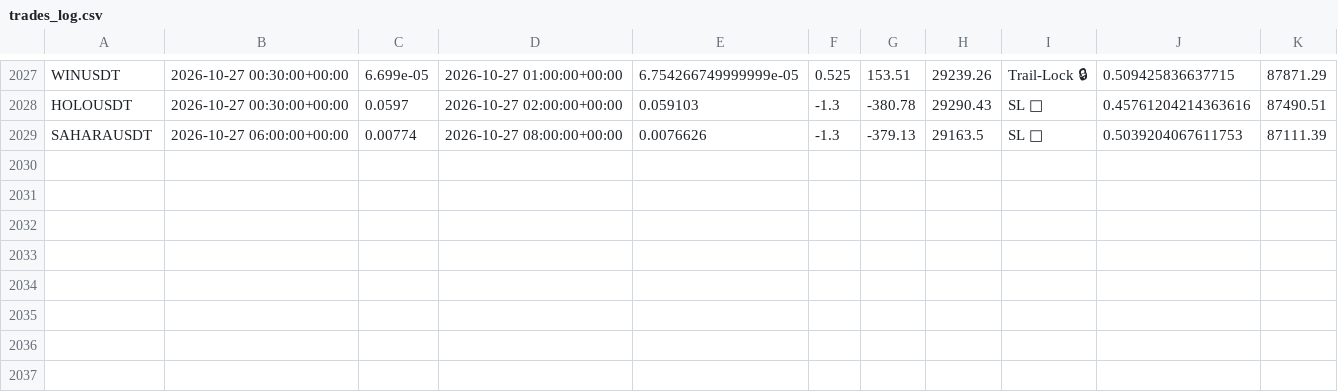
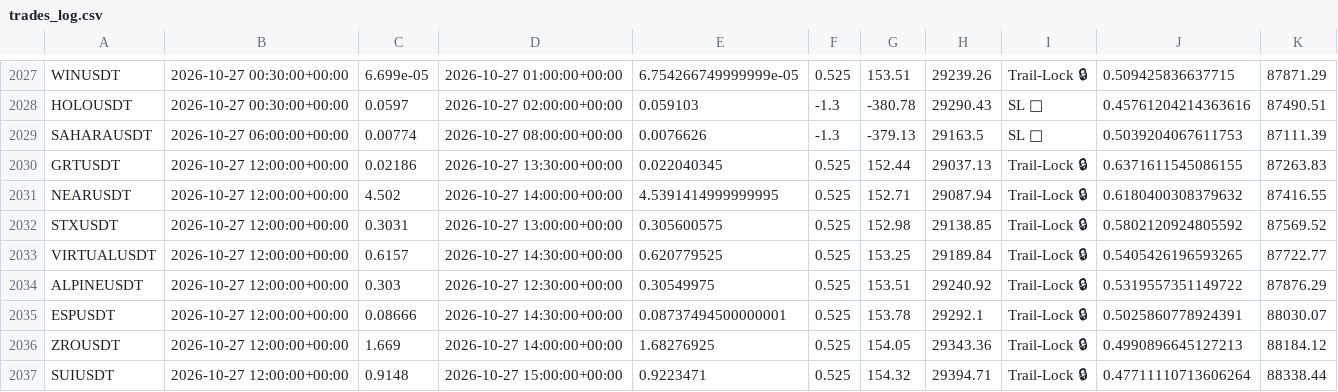
Before and after one commit to tlal1000666-ux/wurfect, a CSV file: trades_log.csv, drawn as a sheet; only a part is shown, gaps mark what is left out.

```diff
--- a/trades_log.csv
+++ b/trades_log.csv
@@ -2029 +2029,9 @@ HOLOUSDT,2026-10-27 00:30:00+00:00,0.0597,2026-10-27 02:00:00+00:00,0.059103,-1.
 SAHARAUSDT,2026-10-27 06:00:00+00:00,0.00774,2026-10-27 08:00:00+00:00,0.0076626,-1.3,-379.13,29163.5,SL 🔴,0.5039204067611753,87111.39
+GRTUSDT,2026-10-27 12:00:00+00:00,0.02186,2026-10-27 13:30:00+00:00,0.022040345,0.525,152.44,29037.13,Trail-Lock 🔒,0.6371611545086155,87263.83
+NEARUSDT,2026-10-27 12:00:00+00:00,4.502,2026-10-27 14:00:00+00:00,4.5391414999999995,0.525,152.71,29087.94,Trail-Lock 🔒,0.6180400308379632,87416.55
+STXUSDT,2026-10-27 12:00:00+00:00,0.3031,2026-10-27 13:00:00+00:00,0.305600575,0.525,152.98,29138.85,Trail-Lock 🔒,0.5802120924805592,87569.52
+VIRTUALUSDT,2026-10-27 12:00:00+00:00,0.6157,2026-10-27 14:30:00+00:00,0.620779525,0.525,153.25,29189.84,Trail-Lock 🔒,0.5405426196593265,87722.77
+ALPINEUSDT,2026-10-27 12:00:00+00:00,0.303,2026-10-27 12:30:00+00:00,0.30549975,0.525,153.51,29240.92,Trail-Lock 🔒,0.5319557351149722,87876.29
+ESPUSDT,2026-10-27 12:00:00+00:00,0.08666,2026-10-27 14:30:00+00:00,0.08737494500000001,0.525,153.78,29292.1,Trail-Lock 🔒,0.5025860778924391,88030.07
+ZROUSDT,2026-10-27 12:00:00+00:00,1.669,2026-10-27 14:00:00+00:00,1.68276925,0.525,154.05,29343.36,Trail-Lock 🔒,0.4990896645127213,88184.12
+SUIUSDT,2026-10-27 12:00:00+00:00,0.9148,2026-10-27 15:00:00+00:00,0.9223471,0.525,154.32,29394.71,Trail-Lock 🔒,0.47711110713606264,88338.44
```
Also changed, not shown: shadow_trades_log.csv, 1 other file.
